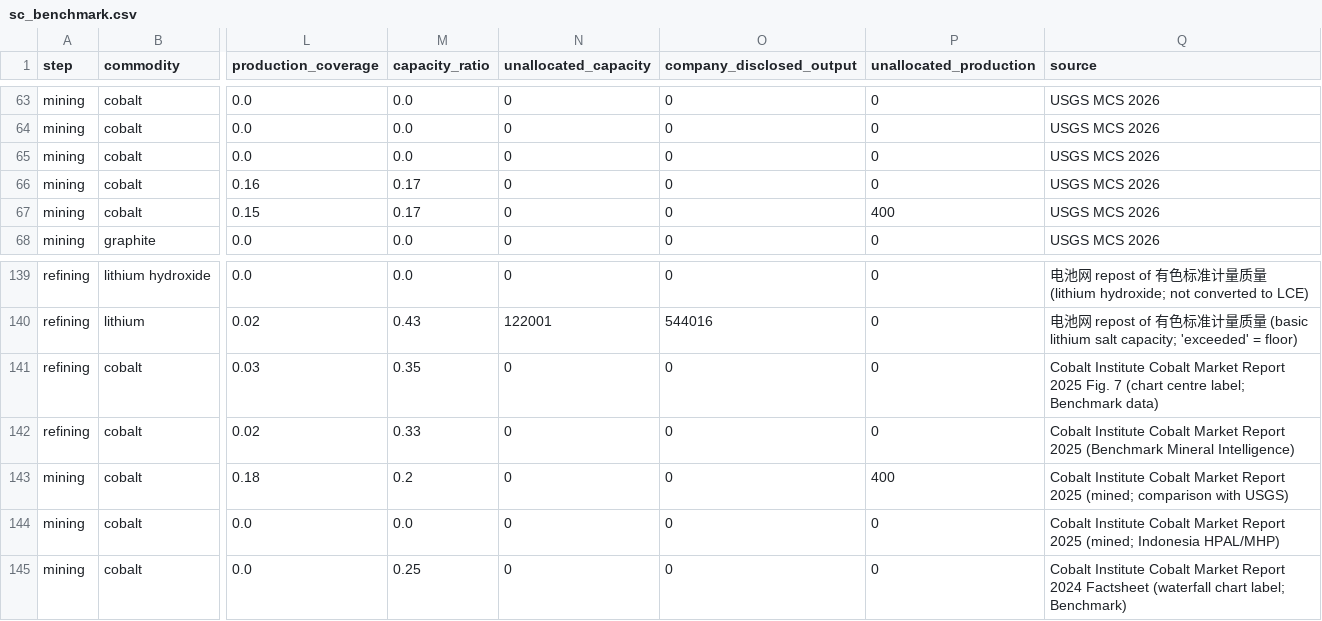
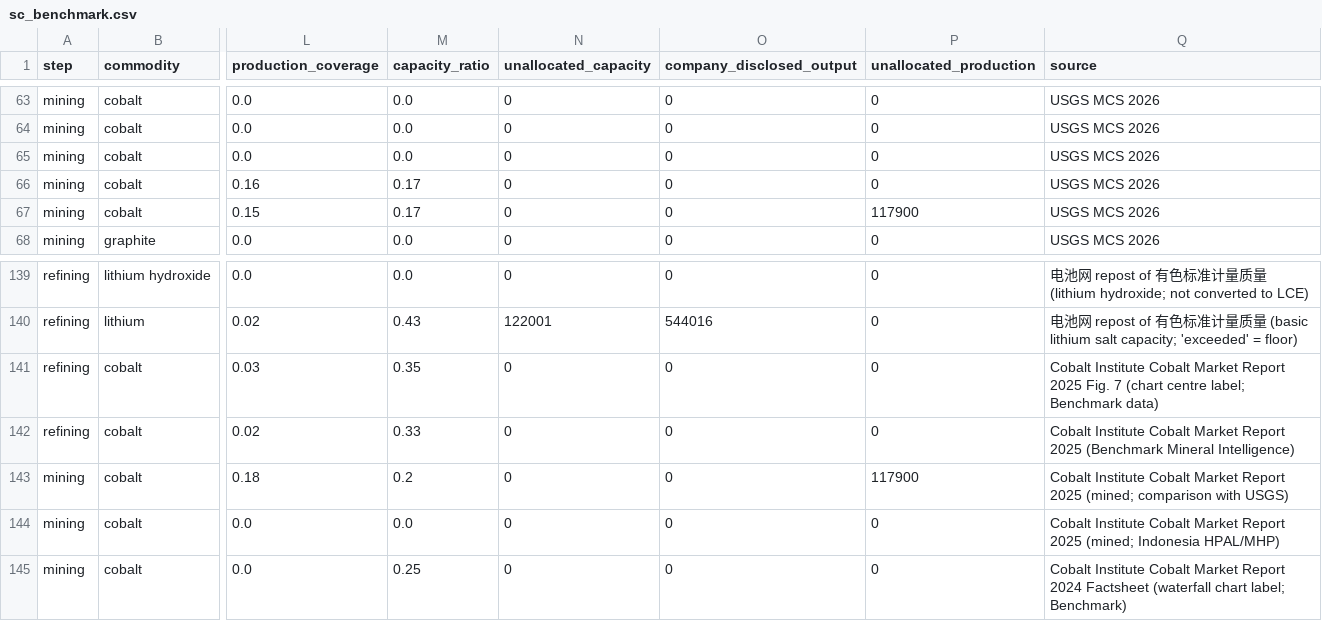
Before and after one commit to dmw24/BatteryFactory, a CSV file: sc_benchmark.csv, drawn as a sheet; only a part is shown, gaps mark what is left out; the diff names each change by its address in the sheet, - before the commit and + after, or states it on an @@ line.

```diff
--- a/sc_benchmark.csv
+++ b/sc_benchmark.csv
-P67 (unallocated_production): 400
+P67 (unallocated_production): 117900
-P143 (unallocated_production): 400
+P143 (unallocated_production): 117900
```
Also changed, not shown: data/supply_chain/company_totals.csv, sc_company_coverage.csv.
